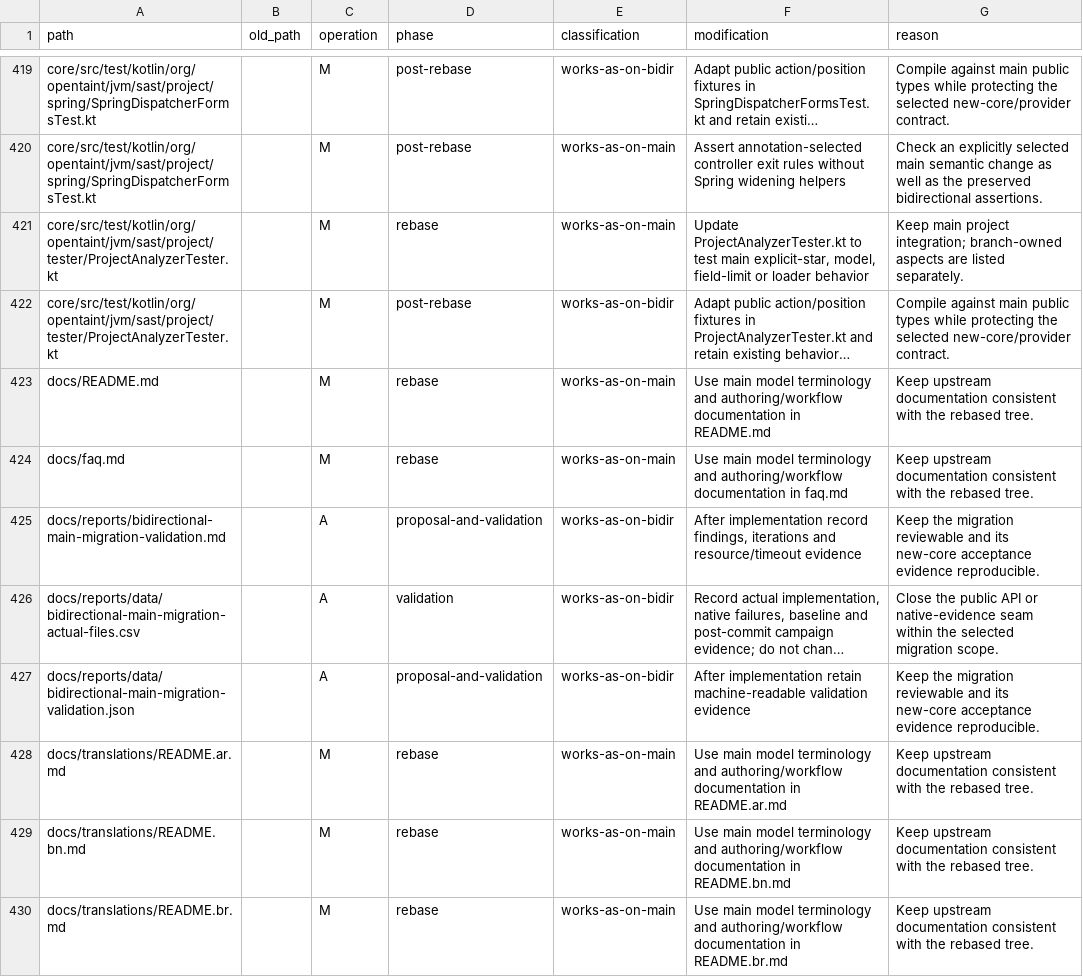
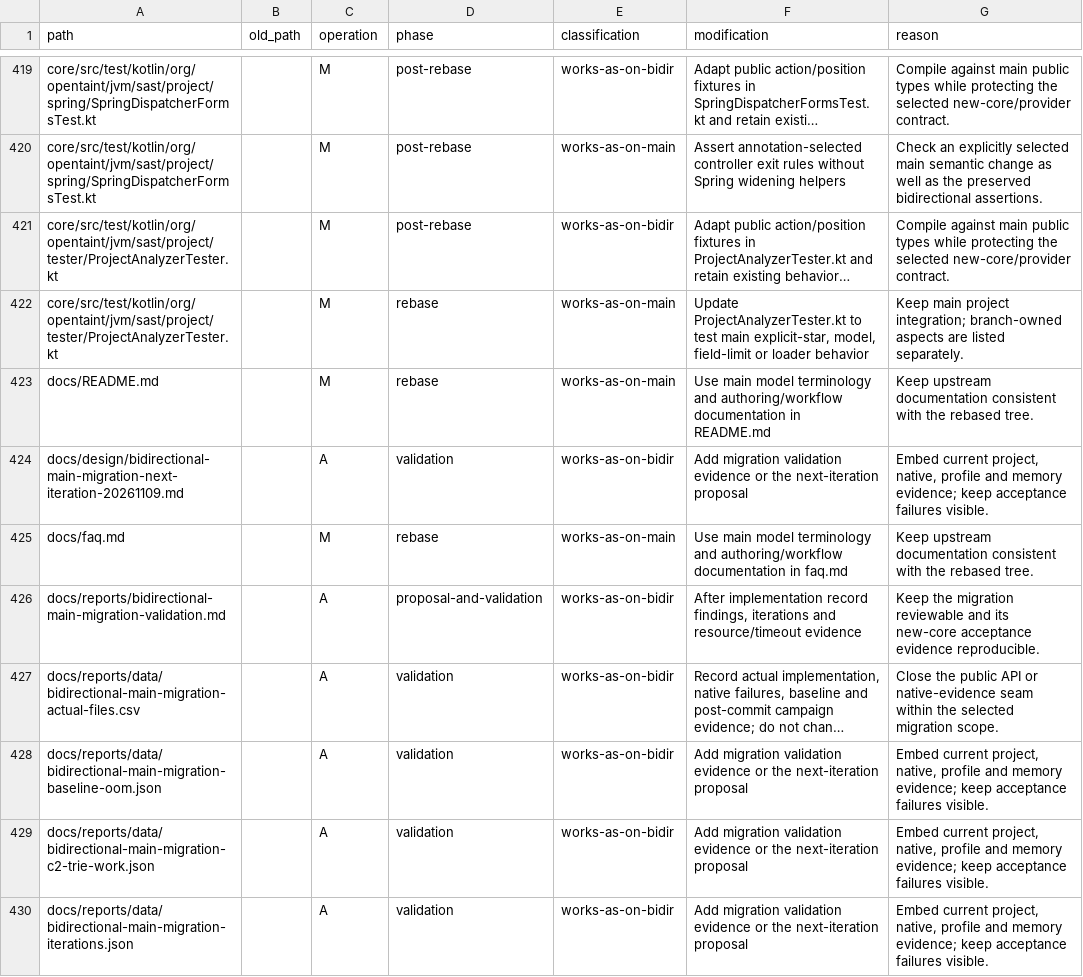
Before and after one commit to seqra/opentaint, a CSV file: docs/reports/data/bidirectional-main-migration-actual-files.csv, drawn as a sheet; only a part is shown, gaps mark what is left out; the shorter side is filled out with more unchanged rows; long unchanged cells end in …; the diff covers the shown part only; the diff names each change by its address in the sheet, - before the commit and + after, or states it on an @@ line.

Commit message:
Record migration project validation and measured work reduction proposals

```diff
--- a/docs/reports/data/bidirectional-main-migration-actual-files.csv
+++ b/docs/reports/data/bidirectional-main-migration-actual-files.csv
@@ row 422 moved to row 421: core/src/test/kotlin/org/opentaint/jvm/s… @@
+row 424: docs/design/bidirectional-main-migration-next-iteration-20261109.md |  | A | validation | works-as-on-bidir | Add migration validation evidence or the next-iteration proposal | Embed current project, native, profile and memory evidence; keep acceptance failures visible.
+row 428: docs/reports/data/bidirectional-main-migration-baseline-oom.json |  | A | validation | works-as-on-bidir | Add migration validation evidence or the next-iteration proposal | Embed current project, native, profile and memory evidence; keep acceptance failures visible.
+row 429: docs/reports/data/bidirectional-main-migration-c2-trie-work.json |  | A | validation | works-as-on-bidir | Add migration validation evidence or the next-iteration proposal | Embed current project, native, profile and memory evidence; keep acceptance failures visible.
+row 430: docs/reports/data/bidirectional-main-migration-iterations.json |  | A | validation | works-as-on-bidir | Add migration validation evidence or the next-iteration proposal | Embed current project, native, profile and memory evidence; keep acceptance failures visible.
```
Also changed, not shown: 17 added rows and 27 moved rows elsewhere in this file, 23 other files.
